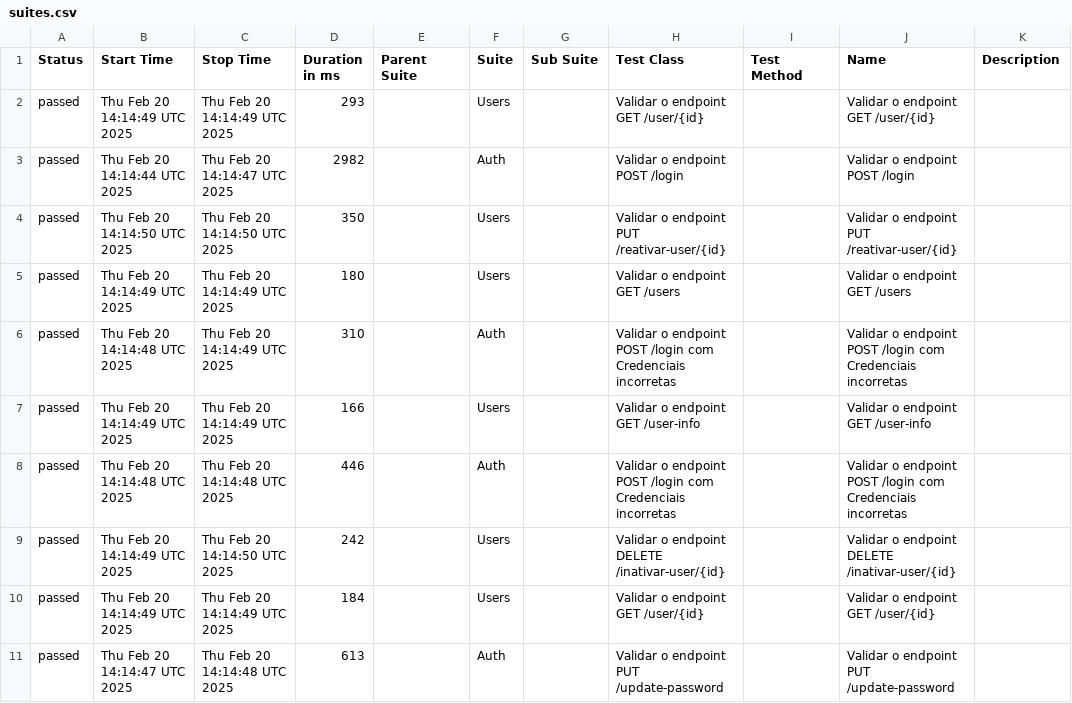
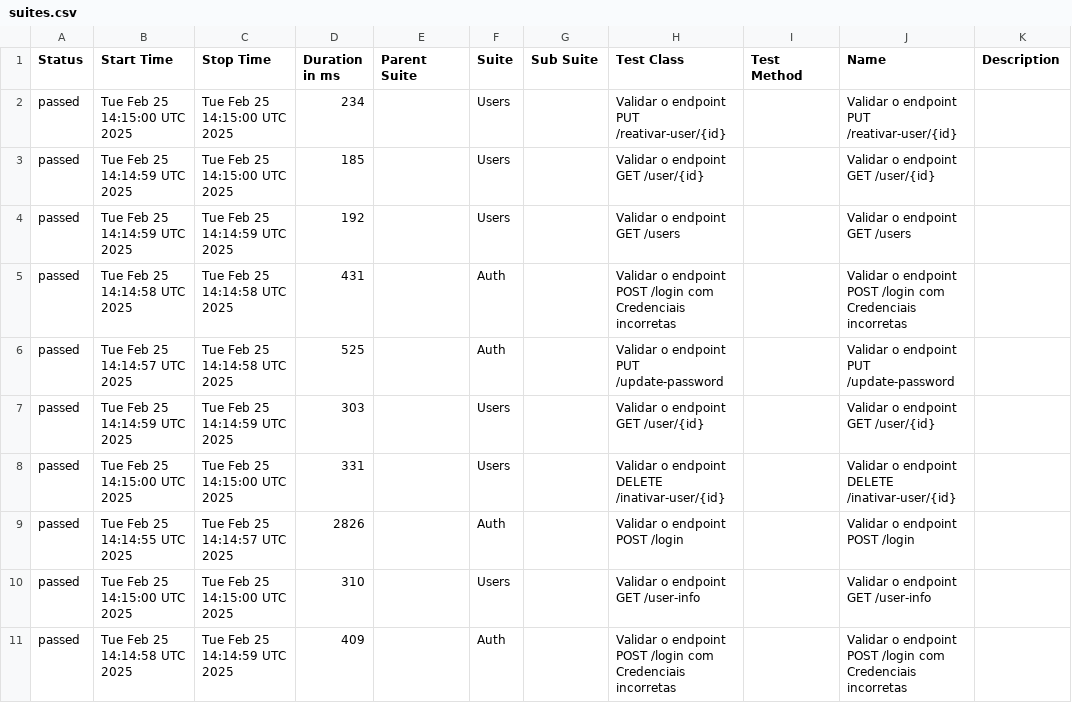
Before and after one commit to Pedrothh/automacao-api-rest-assured, a CSV file: data/suites.csv, drawn as a sheet.

```diff
--- a/data/suites.csv
+++ b/data/suites.csv
@@ -1,11 +1,11 @@
 "Status","Start Time","Stop Time","Duration in ms","Parent Suite","Suite","Sub Suite","Test Class","Test Method","Name","Description"
-"passed","Thu Feb 20 14:14:49 UTC 2025","Thu Feb 20 14:14:49 UTC 2025","293","","Users","","Validar o endpoint GET /user/{id}","","Validar o endpoint GET /user/{id}",""
-"passed","Thu Feb 20 14:14:44 UTC 2025","Thu Feb 20 14:14:47 UTC 2025","2982","","Auth","","Validar o endpoint POST /login","","Validar o endpoint POST /login",""
-"passed","Thu Feb 20 14:14:50 UTC 2025","Thu Feb 20 14:14:50 UTC 2025","350","","Users","","Validar o endpoint PUT /reativar-user/{id}","","Validar o endpoint PUT /reativar-user/{id}",""
-"passed","Thu Feb 20 14:14:49 UTC 2025","Thu Feb 20 14:14:49 UTC 2025","180","","Users","","Validar o endpoint GET /users","","Validar o endpoint GET /users",""
-"passed","Thu Feb 20 14:14:48 UTC 2025","Thu Feb 20 14:14:49 UTC 2025","310","","Auth","","Validar o endpoint POST /login com Credenciais incorretas","","Validar o endpoint POST /login com Credenciais incorretas",""
-"passed","Thu Feb 20 14:14:49 UTC 2025","Thu Feb 20 14:14:49 UTC 2025","166","","Users","","Validar o endpoint GET /user-info","","Validar o endpoint GET /user-info",""
-"passed","Thu Feb 20 14:14:48 UTC 2025","Thu Feb 20 14:14:48 UTC 2025","446","","Auth","","Validar o endpoint POST /login com Credenciais incorretas","","Validar o endpoint POST /login com Credenciais incorretas",""
-"passed","Thu Feb 20 14:14:49 UTC 2025","Thu Feb 20 14:14:50 UTC 2025","242","","Users","","Validar o endpoint DELETE /inativar-user/{id}","","Validar o endpoint DELETE /inativar-user/{id}",""
-"passed","Thu Feb 20 14:14:49 UTC 2025","Thu Feb 20 14:14:49 UTC 2025","184","","Users","","Validar o endpoint GET /user/{id}","","Validar o endpoint GET /user/{id}",""
-"passed","Thu Feb 20 14:14:47 UTC 2025","Thu Feb 20 14:14:48 UTC 2025","613","","Auth","","Validar o endpoint PUT /update-password","","Validar o endpoint PUT /update-password",""
+"passed","Tue Feb 25 14:15:00 UTC 2025","Tue Feb 25 14:15:00 UTC 2025","234","","Users","","Validar o endpoint PUT /reativar-user/{id}","","Validar o endpoint PUT /reativar-user/{id}",""
+"passed","Tue Feb 25 14:14:59 UTC 2025","Tue Feb 25 14:15:00 UTC 2025","185","","Users","","Validar o endpoint GET /user/{id}","","Validar o endpoint GET /user/{id}",""
+"passed","Tue Feb 25 14:14:59 UTC 2025","Tue Feb 25 14:14:59 UTC 2025","192","","Users","","Validar o endpoint GET /users","","Validar o endpoint GET /users",""
+"passed","Tue Feb 25 14:14:58 UTC 2025","Tue Feb 25 14:14:58 UTC 2025","431","","Auth","","Validar o endpoint POST /login com Credenciais incorretas","","Validar o endpoint POST /login com Credenciais incorretas",""
+"passed","Tue Feb 25 14:14:57 UTC 2025","Tue Feb 25 14:14:58 UTC 2025","525","","Auth","","Validar o endpoint PUT /update-password","","Validar o endpoint PUT /update-password",""
+"passed","Tue Feb 25 14:14:59 UTC 2025","Tue Feb 25 14:14:59 UTC 2025","303","","Users","","Validar o endpoint GET /user/{id}","","Validar o endpoint GET /user/{id}",""
+"passed","Tue Feb 25 14:15:00 UTC 2025","Tue Feb 25 14:15:00 UTC 2025","331","","Users","","Validar o endpoint DELETE /inativar-user/{id}","","Validar o endpoint DELETE /inativar-user/{id}",""
+"passed","Tue Feb 25 14:14:55 UTC 2025","Tue Feb 25 14:14:57 UTC 2025","2826","","Auth","","Validar o endpoint POST /login","","Validar o endpoint POST /login",""
+"passed","Tue Feb 25 14:15:00 UTC 2025","Tue Feb 25 14:15:00 UTC 2025","310","","Users","","Validar o endpoint GET /user-info","","Validar o endpoint GET /user-info",""
+"passed","Tue Feb 25 14:14:58 UTC 2025","Tue Feb 25 14:14:59 UTC 2025","409","","Auth","","Validar o endpoint POST /login com Credenciais incorretas","","Validar o endpoint POST /login com Credenciais incorretas",""
```
Also changed, not shown: data/behaviors.csv, 48 other files.
